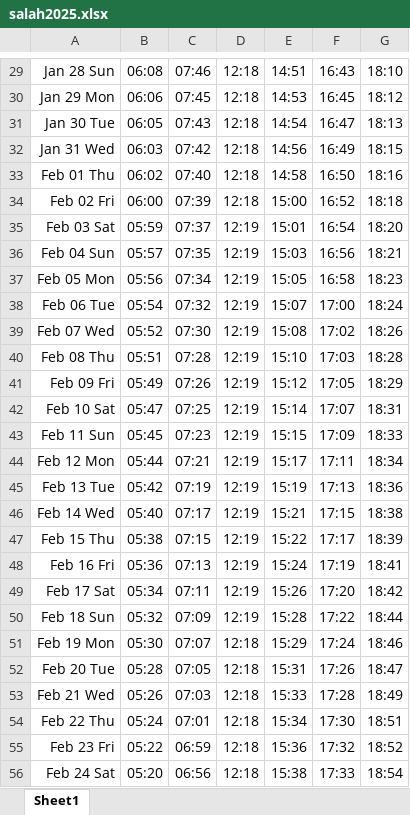
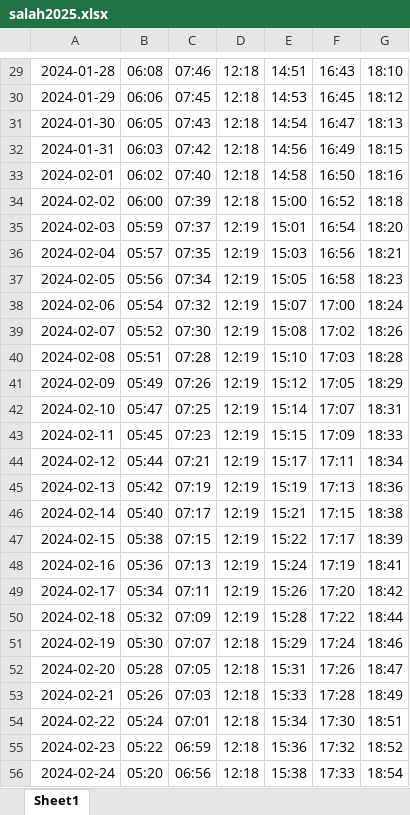
Before and after one commit to arshadhs/cc_parser_timetable, an Excel workbook: salah/docs/salah2025.xlsx, sheet Sheet1, drawn as a sheet; only a part is shown, gaps mark what is left out; values as stored, in another font and other column widths than the file's, no borders; charts and pictures not drawn; the diff covers the shown part only; the diff names each change by its address in the sheet, - before the commit and + after, or states it on an @@ line.

```diff
--- a/salah/docs/salah2025.xlsx (sheet Sheet1)
+++ b/salah/docs/salah2025.xlsx (sheet Sheet1)
-A29: Jan 28 Sun
+A29: 2024-01-28
-A30: Jan 29 Mon
+A30: 2024-01-29
-A31: Jan 30 Tue
+A31: 2024-01-30
-A32: Jan 31 Wed
+A32: 2024-01-31
-A33: Feb 01 Thu
+A33: 2024-02-01
-A34: Feb 02 Fri
+A34: 2024-02-02
-A35: Feb 03 Sat
+A35: 2024-02-03
-A36: Feb 04 Sun
+A36: 2024-02-04
-A37: Feb 05 Mon
+A37: 2024-02-05
-A38: Feb 06 Tue
+A38: 2024-02-06
-A39: Feb 07 Wed
+A39: 2024-02-07
-A40: Feb 08 Thu
+A40: 2024-02-08
-A41: Feb 09 Fri
+A41: 2024-02-09
-A42: Feb 10 Sat
+A42: 2024-02-10
-A43: Feb 11 Sun
+A43: 2024-02-11
-A44: Feb 12 Mon
+A44: 2024-02-12
-A45: Feb 13 Tue
+A45: 2024-02-13
-A46: Feb 14 Wed
+A46: 2024-02-14
-A47: Feb 15 Thu
+A47: 2024-02-15
-A48: Feb 16 Fri
+A48: 2024-02-16
-A49: Feb 17 Sat
+A49: 2024-02-17
-A50: Feb 18 Sun
+A50: 2024-02-18
-A51: Feb 19 Mon
+A51: 2024-02-19
-A52: Feb 20 Tue
+A52: 2024-02-20
-A53: Feb 21 Wed
+A53: 2024-02-21
-A54: Feb 22 Thu
+A54: 2024-02-22
-A55: Feb 23 Fri
+A55: 2024-02-23
-A56: Feb 24 Sat
+A56: 2024-02-24
```
Also changed, not shown: 338 edited cells and cell formats elsewhere in this sheet, 1 other file.
